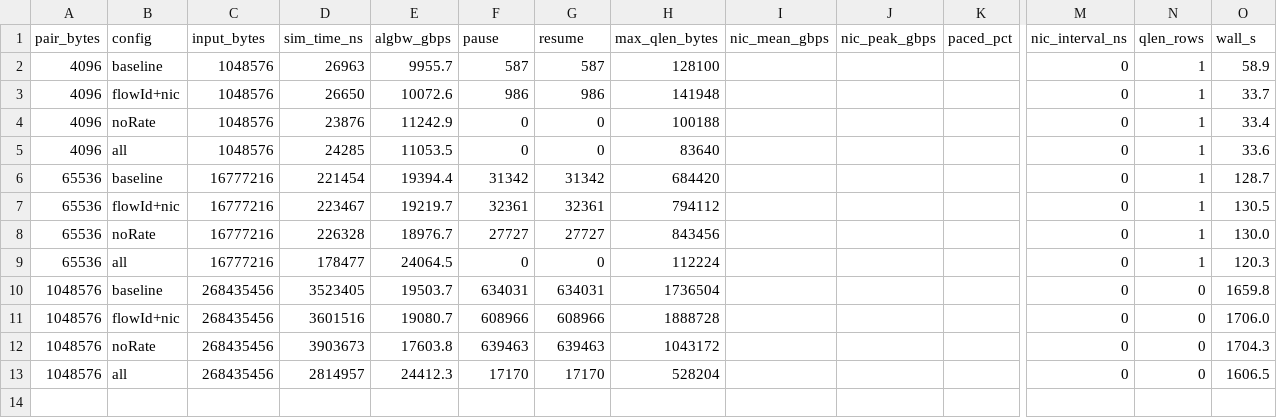
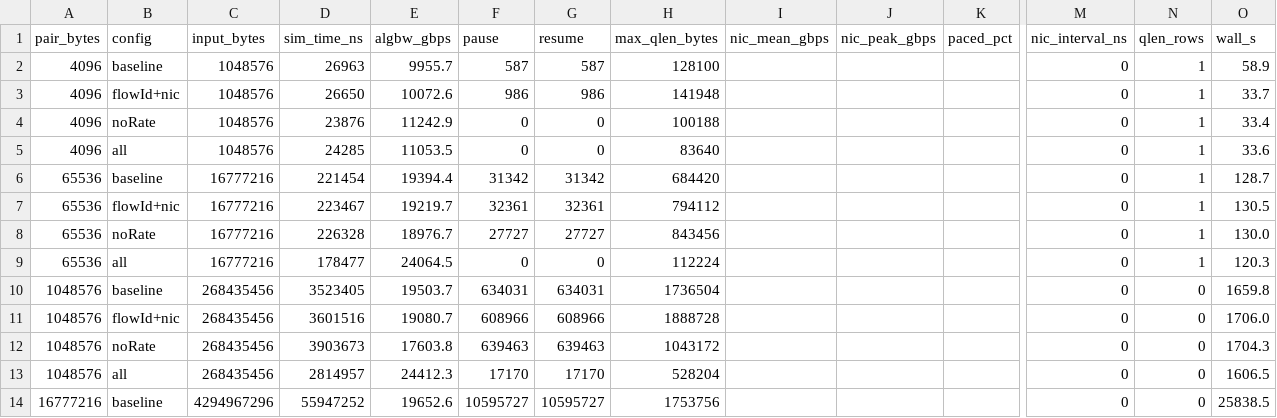
Before and after one commit to Woooooffy/ns-3-alibabacloud, a CSV file: simulation/scratch/sweep_results/rail_optimized_256gpu_dual_plane_ack/results.csv, drawn as a sheet; only a part is shown, gaps mark what is left out; rows hold the shown columns only; the diff names each change by its address in the sheet, - before the commit and + after, or states it on an @@ line.

```diff
--- a/simulation/scratch/sweep_results/rail_optimized_256gpu_dual_plane_ack/results.csv
+++ b/simulation/scratch/sweep_results/rail_optimized_256gpu_dual_plane_ack/results.csv
+row 14: 16777216 | baseline | 4294967296 | 55947252 | 19652.6 | 10595727 | 10595727 | 1753756 |  |  |  | 0 | 0 | 25838.5
```
Also changed, not shown: simulation/scratch/logs/switch_port_util_sweep_mini_1gpu_1nic_1A_ack_milp_4MB.csv, simulation/scratch/logs/switch_port_util_sweep_mini_2gpu_2nic_ack_noRate_64KB.csv, 10 other files.
